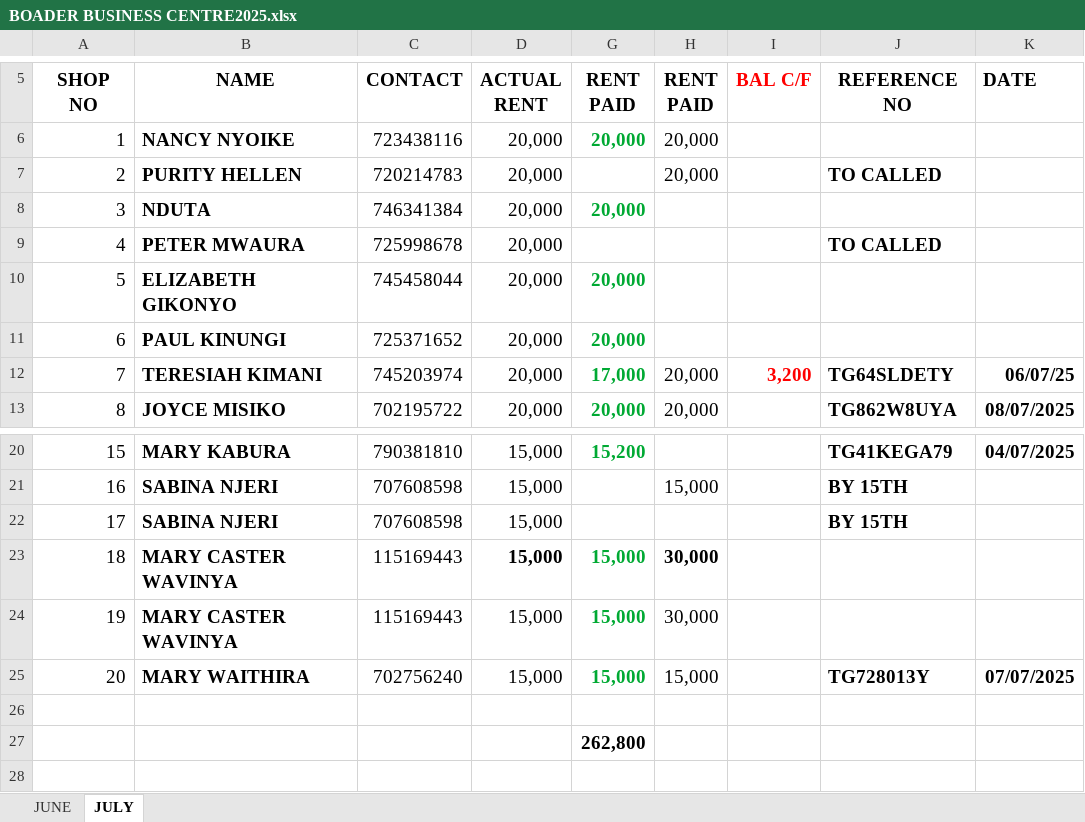
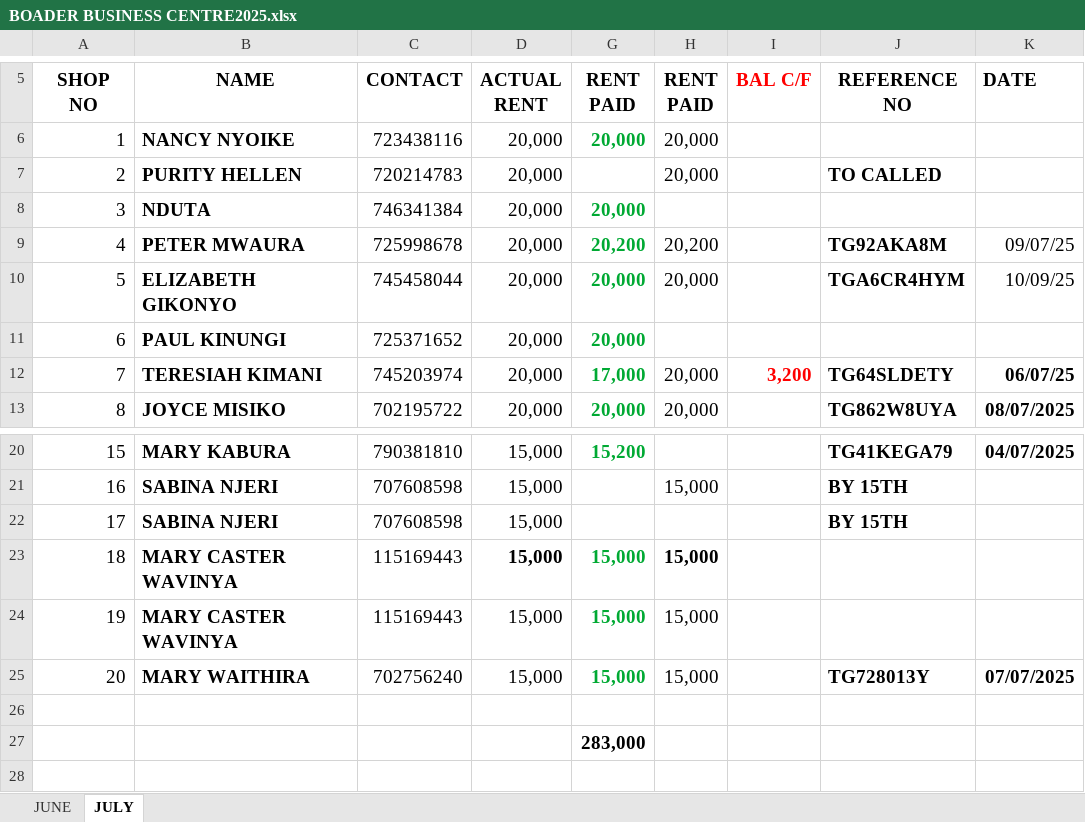
Before and after one commit to iamdarzee/courtland_realtorsltd, an Excel workbook: PROPERTIES/BOARDER BUSINESS CENTER/BOADER BUSINESS CENTRE2025.xlsx, sheet JULY, drawn as a sheet; only a part is shown, gaps mark what is left out; values as stored, in another font and other column widths than the file's, no borders; the diff names each change by its address in the sheet, - before the commit and + after, or states it on an @@ line.

```diff
--- a/PROPERTIES/BOARDER BUSINESS CENTER/BOADER BUSINESS CENTRE2025.xlsx (sheet JULY)
+++ b/PROPERTIES/BOARDER BUSINESS CENTER/BOADER BUSINESS CENTRE2025.xlsx (sheet JULY)
-G9 (RENT PAID): (empty)
+G9 (RENT PAID): 20,200
-H9 (RENT PAID): (empty)
+H9 (RENT PAID): 20,200
-J9 (REFERENCE NO): TO CALLED
+J9 (REFERENCE NO): TG92AKA8M
-K9 (DATE): (empty)
+K9 (DATE): 09/07/25
-H10 (RENT PAID): (empty)
+H10 (RENT PAID): 20,000
-J10 (REFERENCE NO): (empty)
+J10 (REFERENCE NO): TGA6CR4HYM
-K10 (DATE): (empty)
+K10 (DATE): 10/09/25
-H23:H24 (RENT PAID): 30,000
+H23:H24 (RENT PAID): 15,000
-G27 (RENT PAID): 262,800
+G27 (RENT PAID): 283,000
```
Also changed, not shown: PROPERTIES/MONICA/MONICA2025.xlsx, PROPERTIES/MONICA/MONICA_HousesPaymentRecords2025.xlsx, 26 other files.
